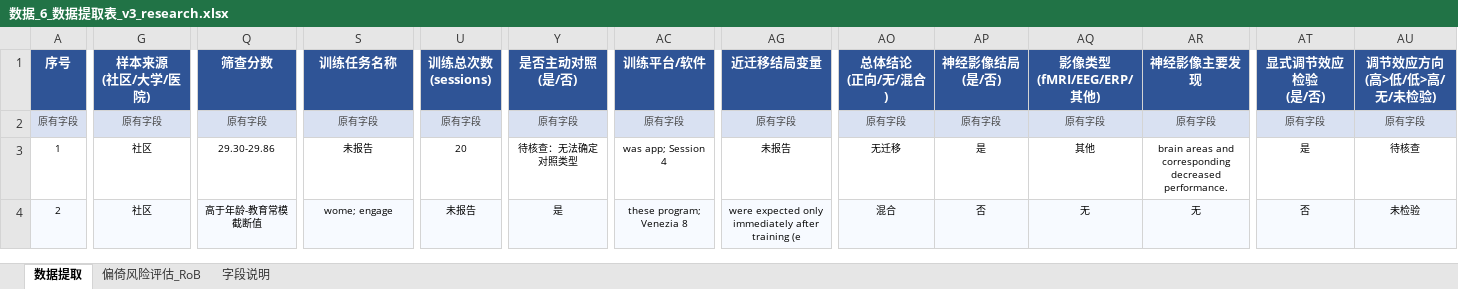
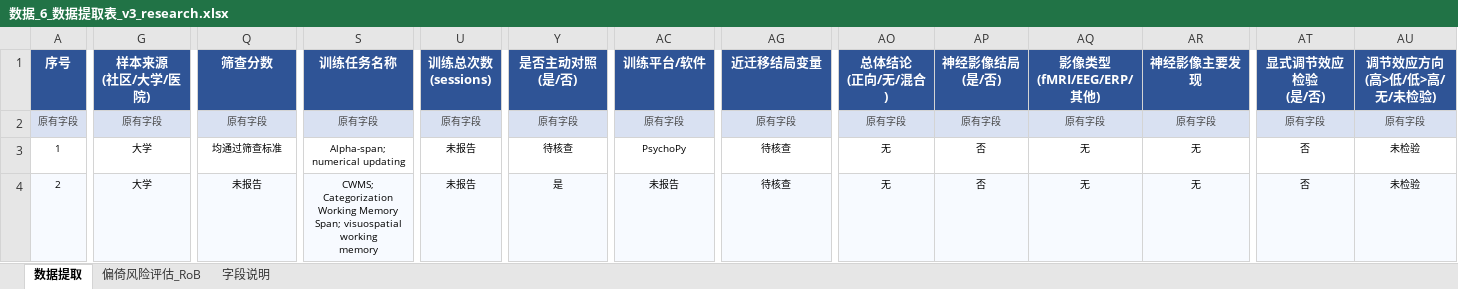
Before and after one commit to 007r007/meta-analysis-research, an Excel workbook: projects/paper-01/04-extract/数据_6_数据提取表_v3_research.xlsx, sheet 数据提取, drawn as a sheet; only a part is shown, gaps mark what is left out; values as stored, in another font and other column widths than the file's, no borders; ↵ is a line break in a cell; the diff covers the shown part only; the diff names each change by its address in the sheet, - before the commit and + after, or states it on an @@ line.

Commit message:
data(paper-01): research版全量重跑v4（56篇）

```diff
--- a/projects/paper-01/04-extract/数据_6_数据提取表_v3_research.xlsx (sheet 数据提取)
+++ b/projects/paper-01/04-extract/数据_6_数据提取表_v3_research.xlsx (sheet 数据提取)
-G3:G4 (样本来源 (社区/大学/医院)): 社区
+G3:G4 (样本来源 (社区/大学/医院)): 大学
-Q3 (筛查分数): 29.30-29.86
+Q3 (筛查分数): 均通过筛查标准
-S3 (训练任务名称): 未报告
+S3 (训练任务名称): Alpha-span; numerical updating
-U3 (训练总次数 (sessions)): 20
+U3 (训练总次数 (sessions)): 未报告
-Y3 (是否主动对照 (是/否)): 待核查：无法确定对照类型
+Y3 (是否主动对照 (是/否)): 待核查
-AC3 (训练平台/软件): was app; Session 4
+AC3 (训练平台/软件): PsychoPy
-AG3 (近迁移结局变量): 未报告
+AG3 (近迁移结局变量): 待核查
-AO3 (总体结论 (正向/无/混合)): 无迁移
+AO3 (总体结论 (正向/无/混合)): 无
-AP3 (神经影像结局 (是/否)): 是
+AP3 (神经影像结局 (是/否)): 否
-AQ3 (影像类型 (fMRI/EEG/ERP/其他)): 其他
+AQ3 (影像类型 (fMRI/EEG/ERP/其他)): 无
-AR3 (神经影像主要发现): brain areas and corresponding decreased ↵ performance.
+AR3 (神经影像主要发现): 无
-AT3 (显式调节效应检验 (是/否)): 是
+AT3 (显式调节效应检验 (是/否)): 否
-AU3 (调节效应方向 (高>低/低>高/无/未检验)): 待核查
+AU3 (调节效应方向 (高>低/低>高/无/未检验)): 未检验
-Q4 (筛查分数): 高于年龄-教育常模截断值
+Q4 (筛查分数): 未报告
-S4 (训练任务名称): wome; engage
+S4 (训练任务名称): CWMS; Categorization Working Memory Span; visuospatial working ↵ memory
-AC4 (训练平台/软件): these program; Venezia 8
+AC4 (训练平台/软件): 未报告
-AG4 (近迁移结局变量): were expected only immediately after training (e
+AG4 (近迁移结局变量): 待核查
-AO4 (总体结论 (正向/无/混合)): 混合
+AO4 (总体结论 (正向/无/混合)): 无
```
Also changed, not shown: 1007 edited cells elsewhere in this sheet, 1 other file.
